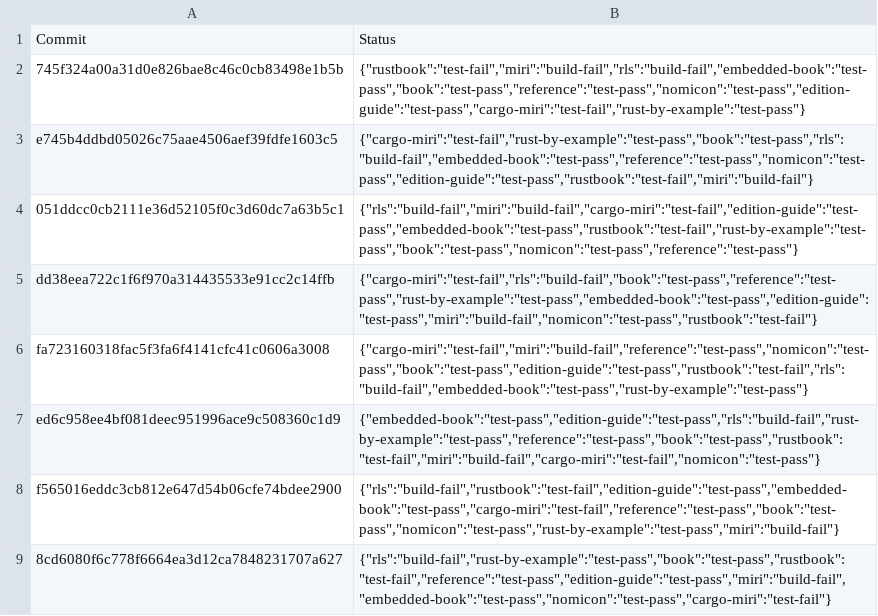
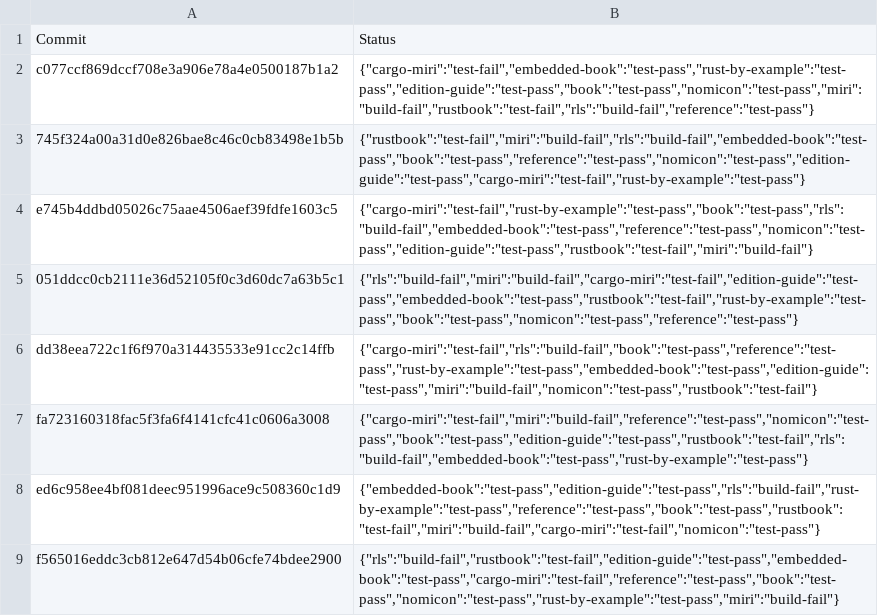
Before and after one commit to rust-lang-nursery/rust-toolstate, a TSV file: history/windows.tsv, drawn as a sheet; only a part is shown; the shorter side is filled out with more unchanged rows; the diff names each change by its address in the sheet, - before the commit and + after, or states it on an @@ line.

Commit message:
(windows CI update)

```diff
--- a/history/windows.tsv
+++ b/history/windows.tsv
+row 2: c077ccf869dccf708e3a906e78a4e0500187b1a2 | {"cargo-miri":"test-fail","embedded-book":"test-pass","rust-by-example":"test-pass","edition-guide":"test-pass","book":"test-pass","nomicon":"test-pass","miri":"build-fail","rustbook":"test-fail","rls":"build-fail","reference":"test-pass"}
```
